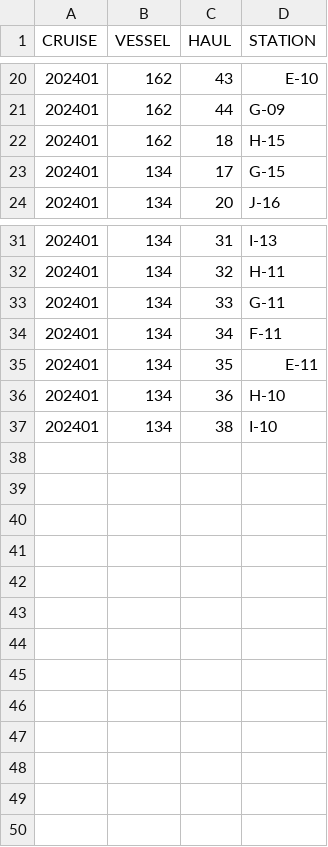
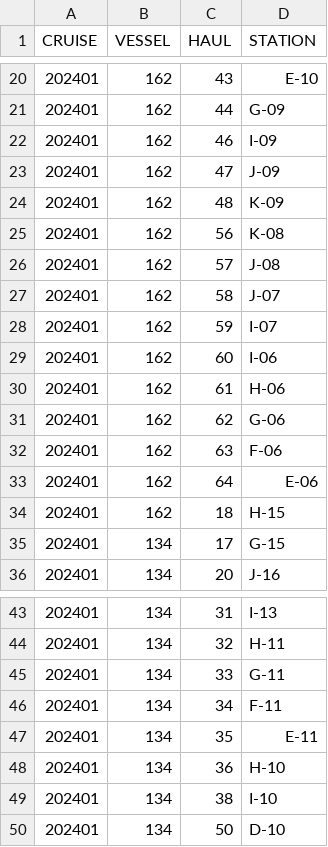
Before and after one commit to AFSC-Shellfish-Assessment-Program/At-sea-data-scripts, a CSV file: Output/Resample_station_list.csv, drawn as a sheet; only a part is shown, gaps mark what is left out.

Commit message:
update outputs

```diff
--- a/Output/Resample_station_list.csv
+++ b/Output/Resample_station_list.csv
@@ -21,2 +21,14 @@
 202401,162,44,"G-09"
+202401,162,46,"I-09"
+202401,162,47,"J-09"
+202401,162,48,"K-09"
+202401,162,56,"K-08"
+202401,162,57,"J-08"
+202401,162,58,"J-07"
+202401,162,59,"I-07"
+202401,162,60,"I-06"
+202401,162,61,"H-06"
+202401,162,62,"G-06"
+202401,162,63,"F-06"
+202401,162,64,"E-06"
 202401,162,18,"H-15"
@@ -37 +49,2 @@
 202401,134,38,"I-10"
+202401,134,50,"D-10"
```
Also changed, not shown: 1 other file.
